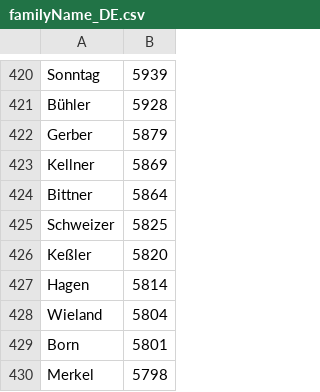
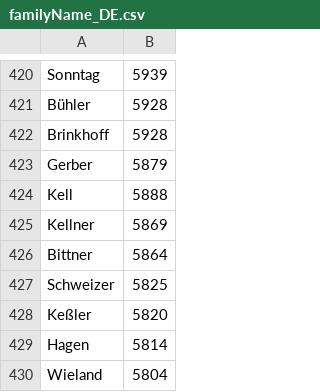
Before and after one commit to rapiddweller/rapiddweller-benerator-ce, a CSV file: src/main/resources/com/rapiddweller/domain/person/familyName_DE.csv, drawn as a sheet; only a part is shown, gaps mark what is left out; the shorter side is filled out with more unchanged rows.

```diff
--- a/src/main/resources/com/rapiddweller/domain/person/familyName_DE.csv
+++ b/src/main/resources/com/rapiddweller/domain/person/familyName_DE.csv
@@ -421,3 +421,5 @@ Sonntag,5939
 Bühler,5928
+Brinkhoff,5928
 Gerber,5879
+Kell,5888
 Kellner,5869
```
Also changed, not shown: src/main/resources/com/rapiddweller/domain/address/city_DE.csv, src/main/resources/com/rapiddweller/domain/net/webmailDomain.csv, 6 other files.
